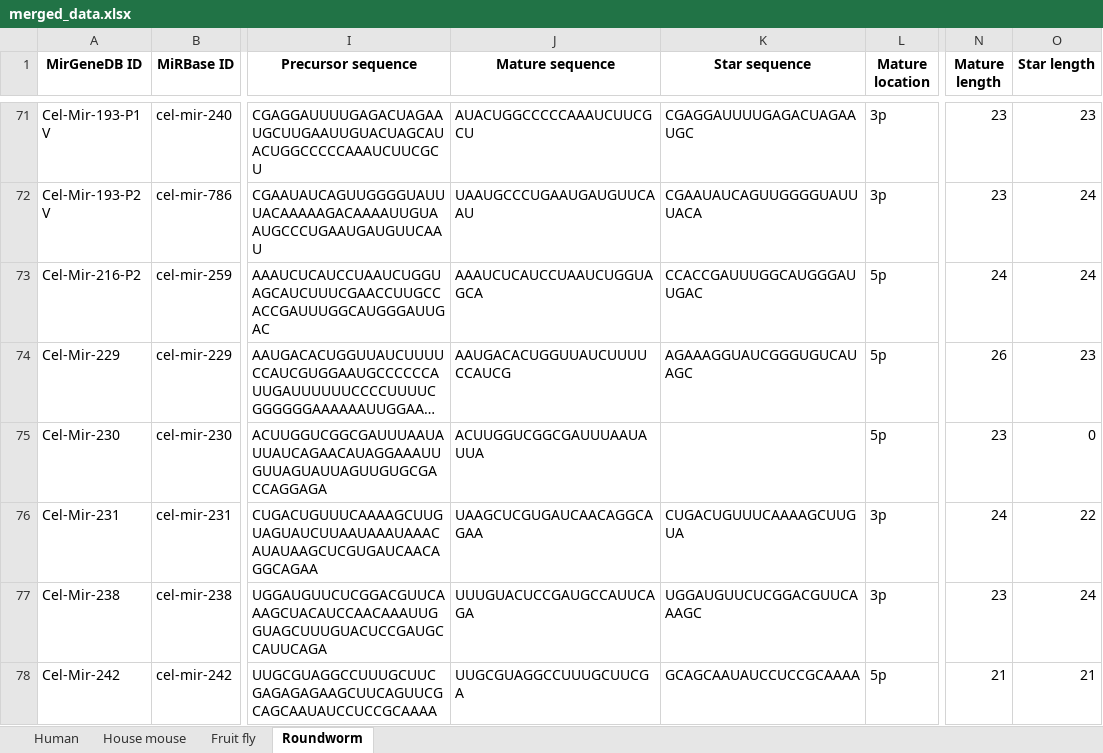
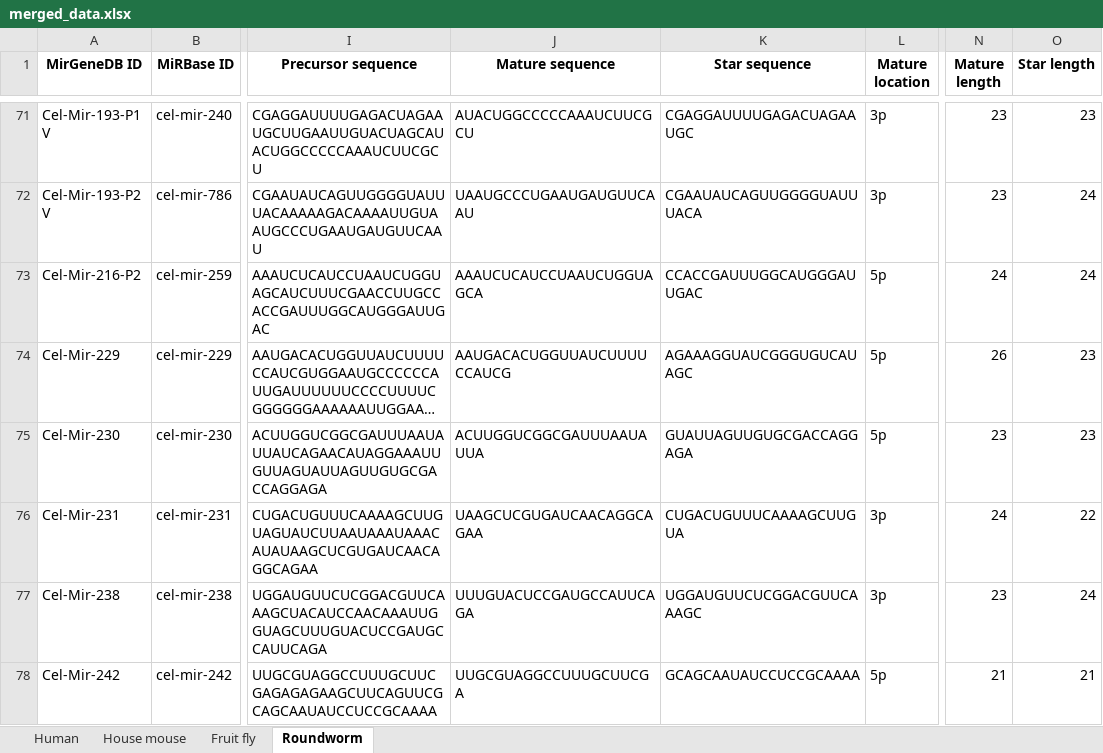
Before and after one commit to sariddangerpowers/bio1, an Excel workbook: merged_data.xlsx, sheet Roundworm, drawn as a sheet; only a part is shown, gaps mark what is left out; long unchanged cells end in …; values as stored, in another font and other column widths than the file's, no borders; the diff covers the shown part only; the diff names each change by its address in the sheet, - before the commit and + after, or states it on an @@ line.

```diff
--- a/merged_data.xlsx (sheet Roundworm)
+++ b/merged_data.xlsx (sheet Roundworm)
-K75 (Star sequence): (empty)
+K75 (Star sequence): GUAUUAGUUGUGCGACCAGGAGA
-O75 (Star length): 0
+O75 (Star length): 23
```
Also changed, not shown: 12 edited cells elsewhere in this sheet, sheet Human, sheet House mouse, sheet Fruit fly, 22 other files.
